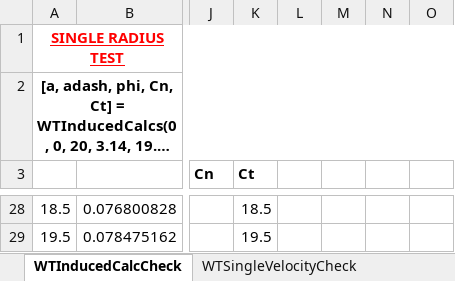
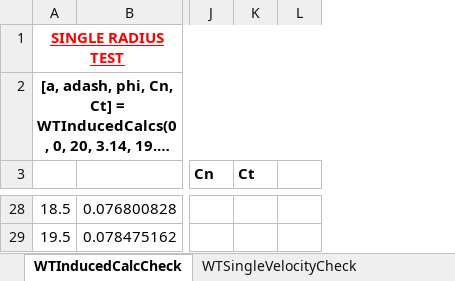
Before and after one commit to jubjamie/WindTurbineDesign, an Excel workbook: lib/ValidationData.xlsx, sheet WTInducedCalcCheck, drawn as a sheet; only a part is shown, gaps mark what is left out; long unchanged cells end in …; values as stored, in another font and other column widths than the file's, no borders; charts and pictures not drawn; the diff covers the shown part only; the diff names each change by its address in the sheet, - before the commit and + after, or states it on an @@ line.

```diff
--- a/lib/ValidationData.xlsx (sheet WTInducedCalcCheck)
+++ b/lib/ValidationData.xlsx (sheet WTInducedCalcCheck)
-column L, empty
-column M, empty
-column N, empty
-K28 (Ct): 18.5
+K28 (Ct): (empty)
-K29 (Ct): 19.5
+K29 (Ct): (empty)
```
Also changed, not shown: 24 edited cells, cell formats and merged cells elsewhere in this sheet, sheet WTVelocityRangeCheck, sheet WTSingleVelocityCheck, formulas that keep their value, charts or pictures.
